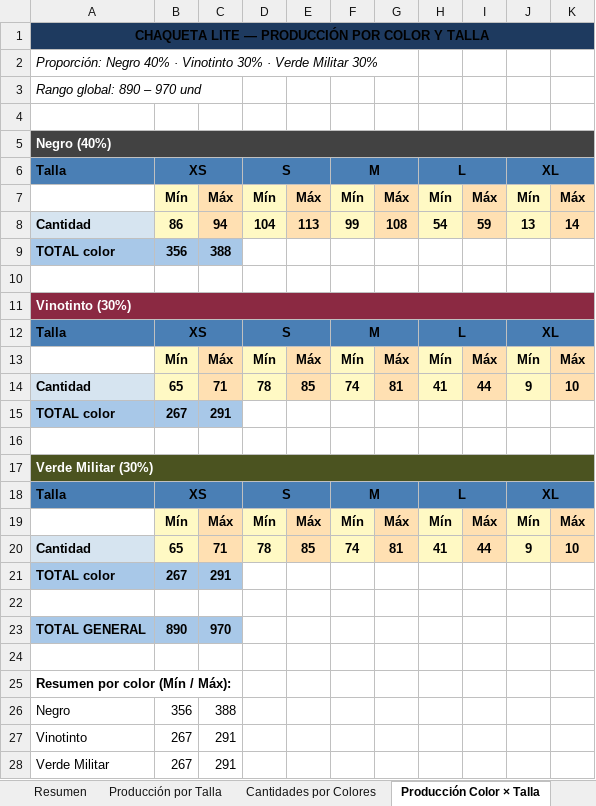
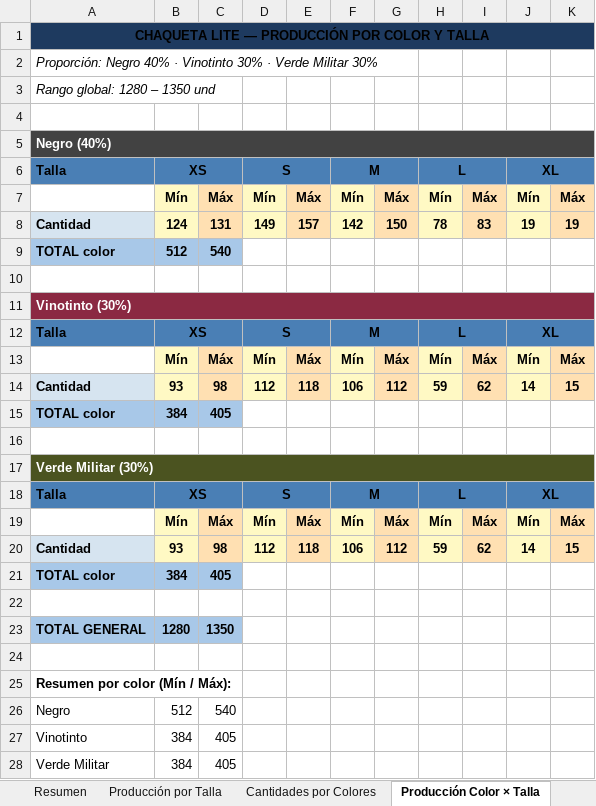
Before and after one commit to scm-svg/Data-Analyst, an Excel workbook: CHAQUETA_LITE_RANGO_PRODUCCION.xlsx, sheet Producción Color × Talla, drawn as a sheet; values as stored, in another font and other column widths than the file's, no borders; removed rows and columns are numbered as before the commit, all else as after; the diff names each change by its address in the sheet, - before the commit and + after, or states it on an @@ line.

```diff
--- a/CHAQUETA_LITE_RANGO_PRODUCCION.xlsx (sheet Producción Color × Talla)
+++ b/CHAQUETA_LITE_RANGO_PRODUCCION.xlsx (sheet Producción Color × Talla)
-A3: Rango global: 890 – 970 und
+A3: Rango global: 1280 – 1350 und
-row 8: Cantidad | 86 | 94 | 104 | 113 | 99 | 108 | 54 | 59 | 13 | 14
+row 8: Cantidad | 124 | 131 | 149 | 157 | 142 | 150 | 78 | 83 | 19 | 19
-B9: 356
+B9: 512
-C9: 388
+C9: 540
-row 14: Cantidad | 65 | 71 | 78 | 85 | 74 | 81 | 41 | 44 | 9 | 10
+row 14: Cantidad | 93 | 98 | 112 | 118 | 106 | 112 | 59 | 62 | 14 | 15
-B15: 267
+B15: 384
-C15: 291
+C15: 405
-row 20: Cantidad | 65 | 71 | 78 | 85 | 74 | 81 | 41 | 44 | 9 | 10
+row 20: Cantidad | 93 | 98 | 112 | 118 | 106 | 112 | 59 | 62 | 14 | 15
-B21: 267
+B21: 384
-C21: 291
+C21: 405
-B23: 890
+B23: 1280
-C23: 970
+C23: 1350
-B26: 356
+B26: 512
-C26: 388
+C26: 540
-B27:B28: 267
+B27:B28: 384
-C27:C28: 291
+C27:C28: 405
```
Also changed, not shown: sheet Distribución por Tienda, sheet Compra de Tela VIORI, sheet Cantidades por Colores, sheet Producción por Talla, sheet Resumen, sheet Cierres (Insumo), 1 more sheet, LITE_PANT_RANGO_PRODUCCION.xlsx, 2 other files.
